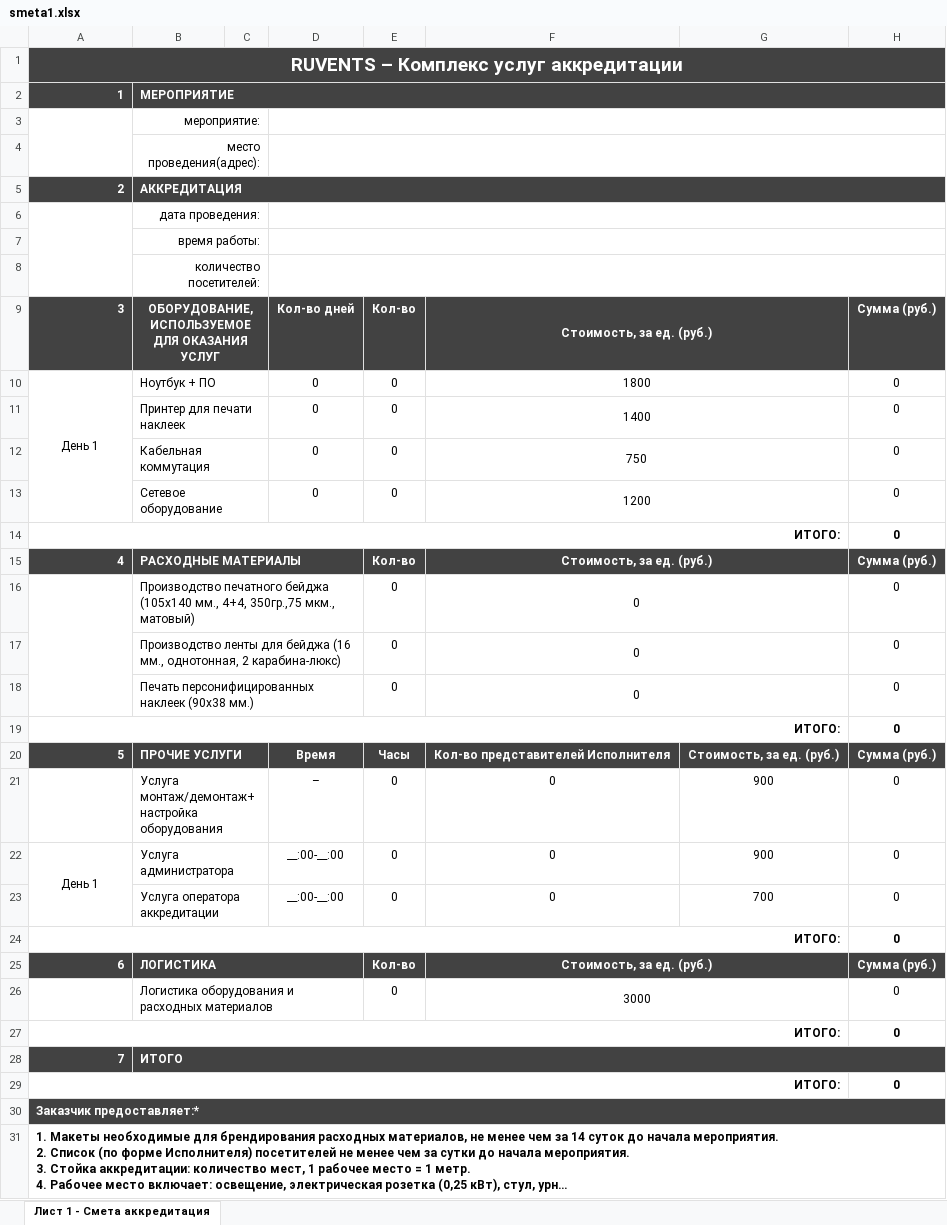
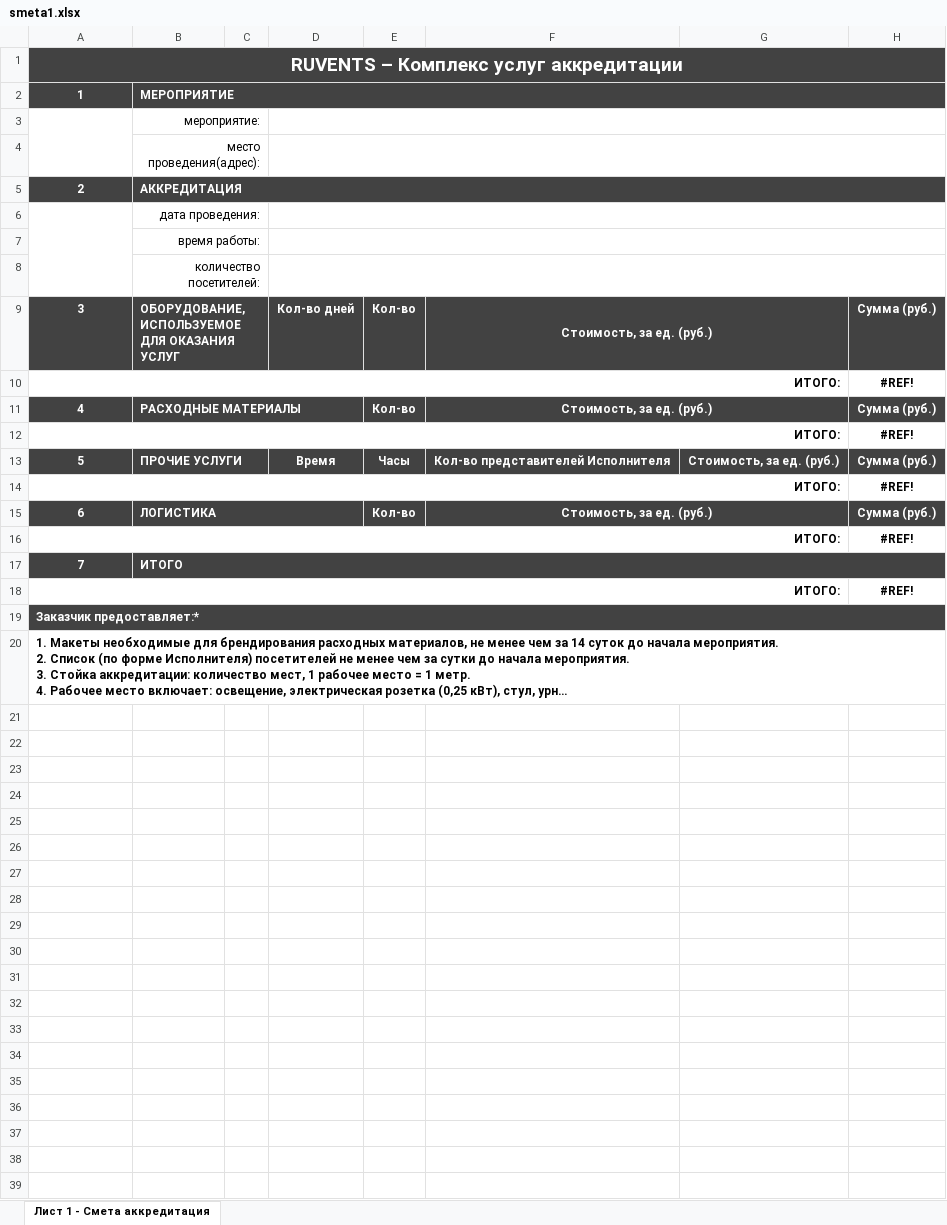
Before and after one commit to Ilusha92/p1, an Excel workbook: src/main/resources/smeta1.xlsx, sheet Лист 1 - Смета аккредитация, drawn as a sheet; long unchanged cells end in …; values as stored, in another font and other column widths than the file's, no borders; removed rows and columns are numbered as before the commit, all else as after; the diff names each change by its address in the sheet, - before the commit and + after, or states it on an @@ line.

```diff
--- a/src/main/resources/smeta1.xlsx (sheet Лист 1 - Смета аккредитация)
+++ b/src/main/resources/smeta1.xlsx (sheet Лист 1 - Смета аккредитация)
-A2 alignment: right
+A2 alignment: center
-A5 alignment: right
+A5 alignment: center
-A9 alignment: right
+A9 alignment: center
-B9 alignment: center
+B9 alignment: left
-row 10: День 1 | Ноутбук + ПО |  | 0 | 0 | 1800 |  | 0
-row 11:  | Принтер для печати наклеек |  | 0 | 0 | 1400 |  | 0
-row 12:  | Кабельная коммутация |  | 0 | 0 | 750 |  | 0
-row 13:  | Сетевое оборудование |  | 0 | 0 | 1200 |  | 0
-H10: 0
+H10: #REF!
-A11 alignment: right
+A11 alignment: center
-row 16:  | Производство печатного бейджа (105х140 мм., 4+4, 350гр.,75 мкм., матовый) |  |  | 0 | 0 |  | 0
-row 17:  | Производство ленты для бейджа (16 мм., однотонная, 2 карабина-люкс) |  |  | 0 | 0 |  | 0
-row 18:  | Печать персонифицированных наклеек (90х38 мм.) |  |  | 0 | 0 |  | 0
-H12: 0
+H12: #REF!
-A13 alignment: right
+A13 alignment: center
-row 21:  | Услуга монтаж/демонтаж+ настройка оборудования |  | – | 0 | 0 | 900 | 0
-row 22: День 1 | Услуга администратора |  | __:00-__:00 | 0 | 0 | 900 | 0
-row 23:  | Услуга оператора аккредитации |  | __:00-__:00 | 0 | 0 | 700 | 0
-H14: 0
+H14: #REF!
-A15 alignment: right
+A15 alignment: center
-row 26:  | Логистика оборудования и расходных материалов |  |  | 0 | 3000 |  | 0
-H16: 0
+H16: #REF!
-A17 alignment: right
+A17 alignment: center
-H18: 0
+H18: #REF!
```
Also changed, not shown: src/main/resources/smeta.xlsx, 54 other files.
